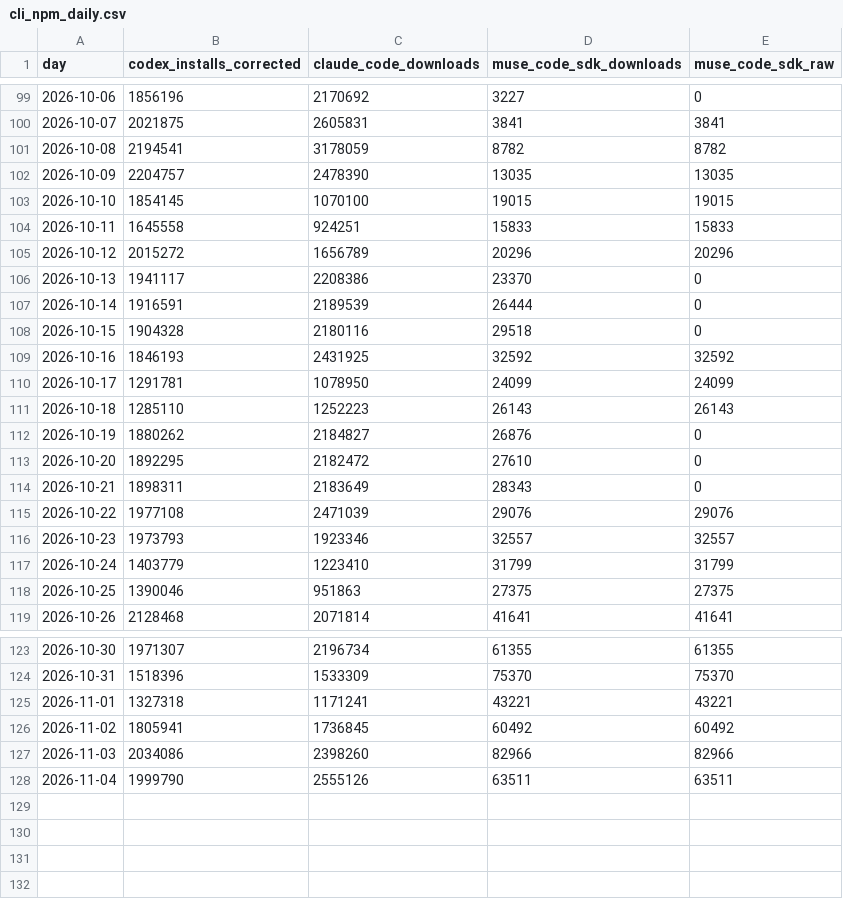
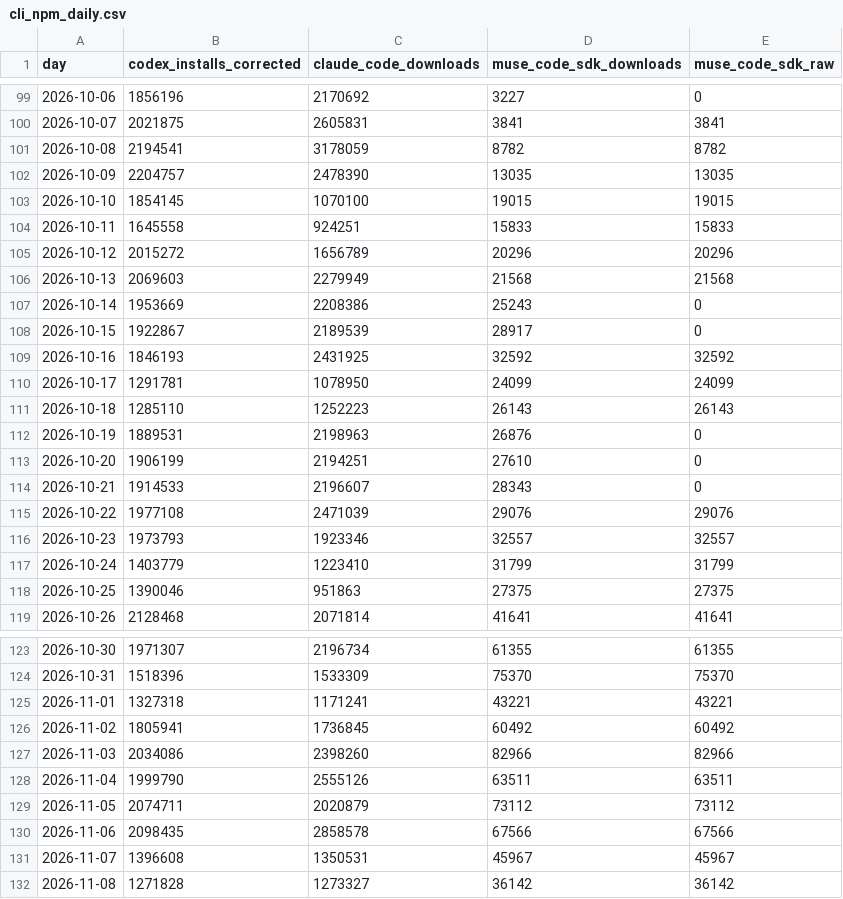
Before and after one commit to Kevin19980730/ai-adoption-monitor, a CSV file: codex-user-trend/cli_npm_daily.csv, drawn as a sheet; only a part is shown, gaps mark what is left out.

```diff
--- a/codex-user-trend/cli_npm_daily.csv
+++ b/codex-user-trend/cli_npm_daily.csv
@@ -105,5 +105,5 @@ day,codex_installs_corrected,claude_code_downloads,muse_code_sdk_downloads,muse_
 2026-10-12,2015272,1656789,20296,20296
-2026-10-13,1941117,2208386,23370,0
-2026-10-14,1916591,2189539,26444,0
-2026-10-15,1904328,2180116,29518,0
+2026-10-13,2069603,2279949,21568,21568
+2026-10-14,1953669,2208386,25243,0
+2026-10-15,1922867,2189539,28917,0
 2026-10-16,1846193,2431925,32592,32592
@@ -111,5 +111,5 @@ day,codex_installs_corrected,claude_code_downloads,muse_code_sdk_downloads,muse_
 2026-10-18,1285110,1252223,26143,26143
-2026-10-19,1880262,2184827,26876,0
-2026-10-20,1892295,2182472,27610,0
-2026-10-21,1898311,2183649,28343,0
+2026-10-19,1889531,2198963,26876,0
+2026-10-20,1906199,2194251,27610,0
+2026-10-21,1914533,2196607,28343,0
 2026-10-22,1977108,2471039,29076,29076
@@ -128 +128,5 @@ day,codex_installs_corrected,claude_code_downloads,muse_code_sdk_downloads,muse_
 2026-11-04,1999790,2555126,63511,63511
+2026-11-05,2074711,2020879,73112,73112
+2026-11-06,2098435,2858578,67566,67566
+2026-11-07,1396608,1350531,45967,45967
+2026-11-08,1271828,1273327,36142,36142
```
Also changed, not shown: openrouter_data/openrouter_open_share.csv, openrouter_data/openrouter_top_apps.csv, 7 other files.
